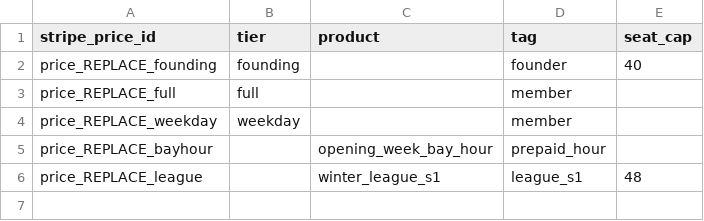
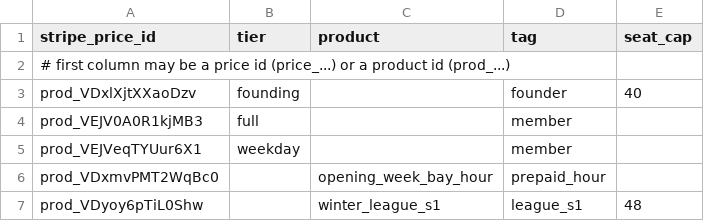
Before and after one commit to DrZeroTrust-ccc/otg-golf, a CSV file: price_map.csv, drawn as a sheet.

Commit message:
Real Stripe product ids in price_map

```diff
--- a/price_map.csv
+++ b/price_map.csv
@@ -1,6 +1,7 @@
 stripe_price_id,tier,product,tag,seat_cap
-price_REPLACE_founding,founding,,founder,40
-price_REPLACE_full,full,,member,
-price_REPLACE_weekday,weekday,,member,
-price_REPLACE_bayhour,,opening_week_bay_hour,prepaid_hour,
-price_REPLACE_league,,winter_league_s1,league_s1,48
+# first column may be a price id (price_...) or a product id (prod_...)
+prod_VDxlXjtXXaoDzv,founding,,founder,40
+prod_VEJV0A0R1kjMB3,full,,member,
+prod_VEJVeqTYUur6X1,weekday,,member,
+prod_VDxmvPMT2WqBc0,,opening_week_bay_hour,prepaid_hour,
+prod_VDyoy6pTiL0Shw,,winter_league_s1,league_s1,48
```
